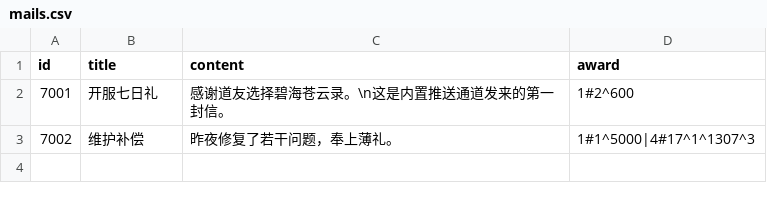
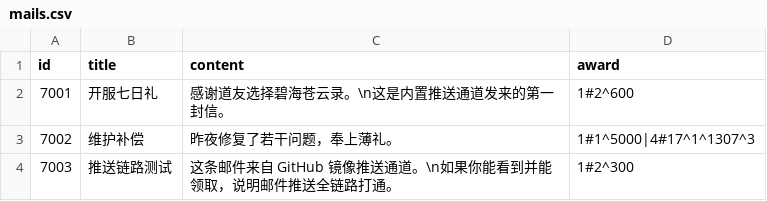
Before and after one commit to IvanXxxxyyuffff/bhcy-release, a CSV file: mails.csv, drawn as a sheet; the diff names each change by its address in the sheet, - before the commit and + after, or states it on an @@ line.

Commit message:
push v3: mail 7003

```diff
--- a/mails.csv
+++ b/mails.csv
+row 4: 7003 | 推送链路测试 | 这条邮件来自 GitHub 镜像推送通道。\n如果你能看到并能领取，说明邮件推送全链路打通。 | 1#2^300
```
Also changed, not shown: 1 other file.
